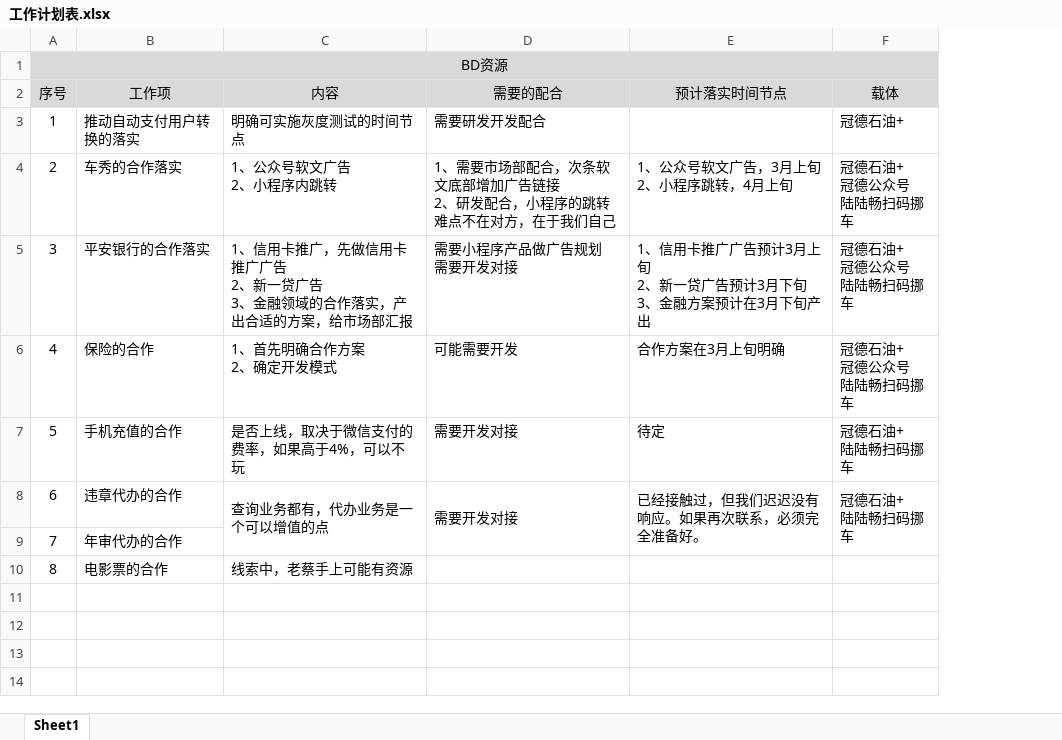
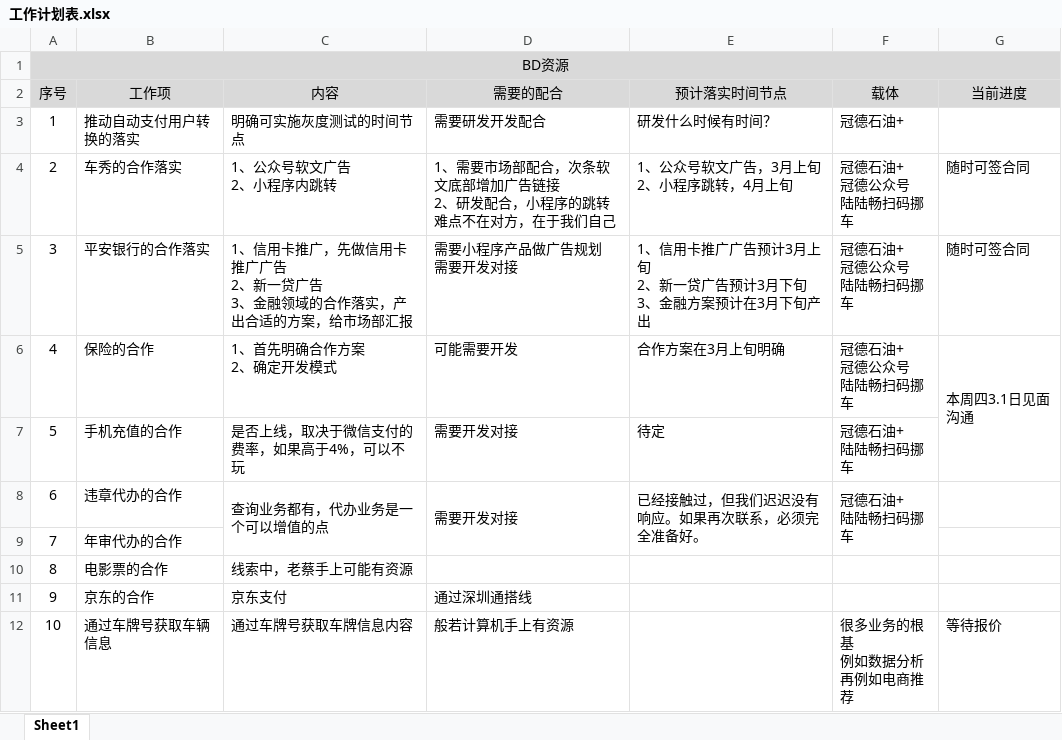
Before and after one commit to nixiaobing/kindpetro, an Excel workbook: operation/工作计划表.xlsx, sheet Sheet1, drawn as a sheet; values as stored, in another font and other column widths than the file's, no borders; ↵ is a line break in a cell; the diff names each change by its address in the sheet, - before the commit and + after, or states it on an @@ line.

```diff
--- a/operation/工作计划表.xlsx (sheet Sheet1)
+++ b/operation/工作计划表.xlsx (sheet Sheet1)
+column G (当前进度), rows 4-6: 随时可签合同 | 随时可签合同 | 本周四3.1日见面沟通
-E3 (预计落实时间节点): (empty)
+E3 (预计落实时间节点): 研发什么时候有时间？
+row 11: 9 | 京东的合作 | 京东支付 | 通过深圳通搭线
+row 12: 10 | 通过车牌号获取车辆信息 | 通过车牌号获取车牌信息内容 | 般若计算机手上有资源 |  | 很多业务的根基 ↵ 例如数据分析 ↵ 再例如电商推荐 | 等待报价
```
Also changed, not shown: product/扫码挪车/1.0计划表.xlsx, 1 other file.
